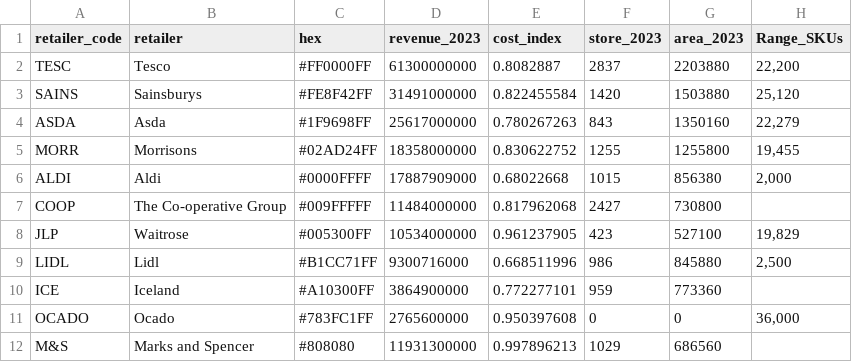
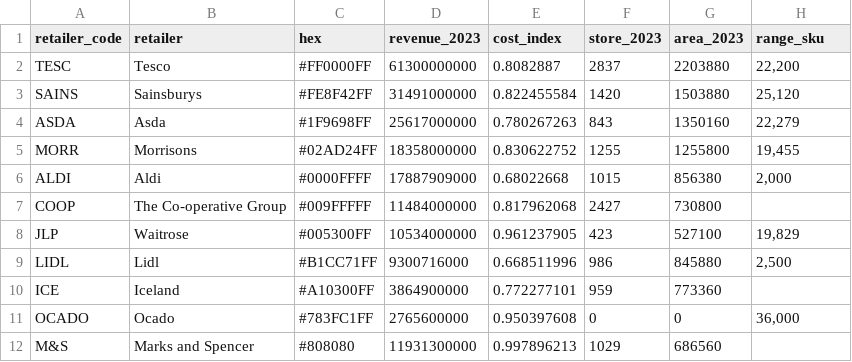
Before and after one commit to davidmkidd/UK-Supermarket-Carbon-Emissions, a CSV file: retailer_data.csv, drawn as a sheet.

Commit message:
Add files via upload

```diff
--- a/retailer_data.csv
+++ b/retailer_data.csv
@@ -1,2 +1,2 @@
-retailer_code,retailer,hex,revenue_2023,cost_index,store_2023,area_2023,Range_SKUs
+retailer_code,retailer,hex,revenue_2023,cost_index,store_2023,area_2023,range_sku
 TESC,Tesco,#FF0000FF,61300000000,0.8082887,2837,2203880,"22,200"
```
